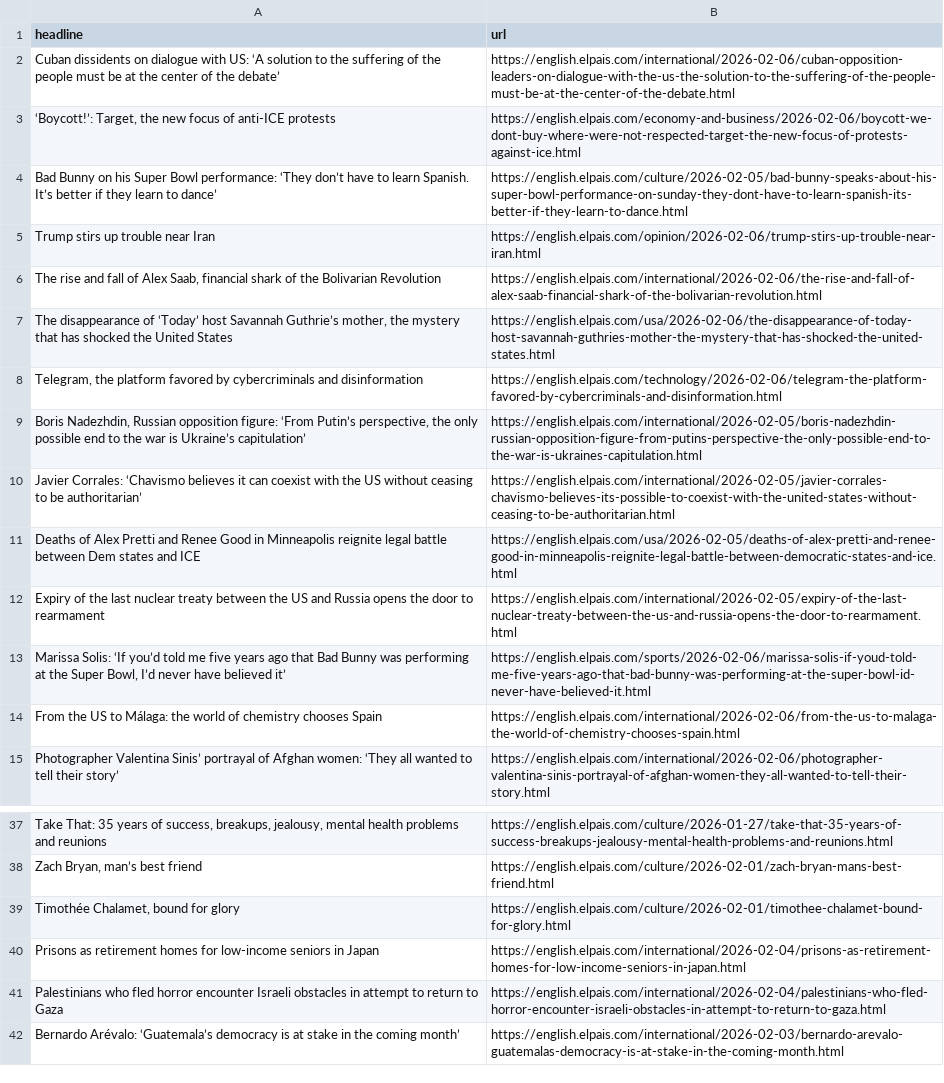
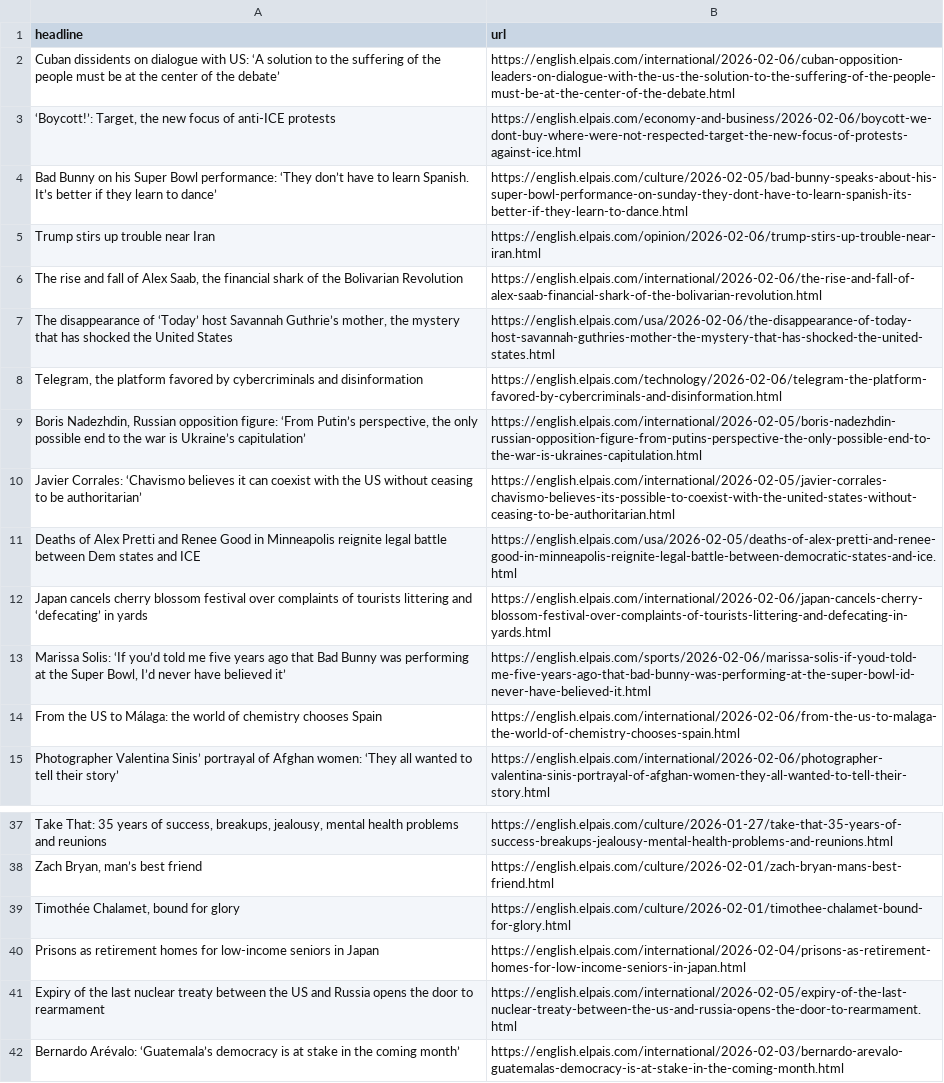
Before and after one commit to jam9501/el-pais-autoscraper, a CSV file: headlines.csv, drawn as a sheet; only a part is shown, gaps mark what is left out; removed rows and columns are numbered as before the commit, all else as after; the diff names each change by its address in the sheet, - before the commit and + after, or states it on an @@ line.

```diff
--- a/headlines.csv
+++ b/headlines.csv
-A6 (headline): …Alex Saab, financial shark…
+A6 (headline): …Alex Saab, the financial shark…
+row 12: Japan cancels cherry blossom festival over complaints of tourists littering and ‘defecating’ in yards | https://english.elpais.com/international/2026-02-06/japan-cancels-cherry-blossom-festival-over-complaints-of-tourists-littering-and-defecating-in-yards.html
-row 41: Palestinians who fled horror encounter Israeli obstacles in attempt to return to Gaza | https://english.elpais.com/international/2026-02-04/palestinians-who-fled-horror-encounter-israeli-obstacles-in-attempt-to-return-to-gaza.html
@@ row 12 moved to row 41: Expiry of the last nuclear treaty betwee… @@
```
